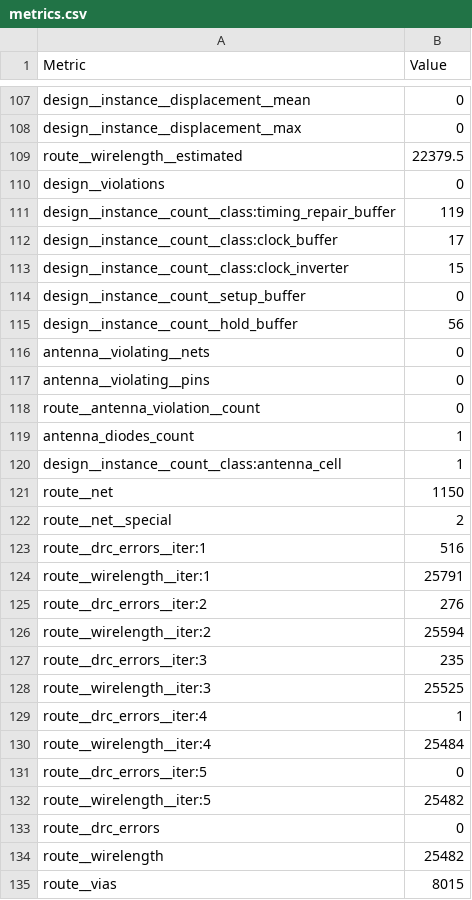
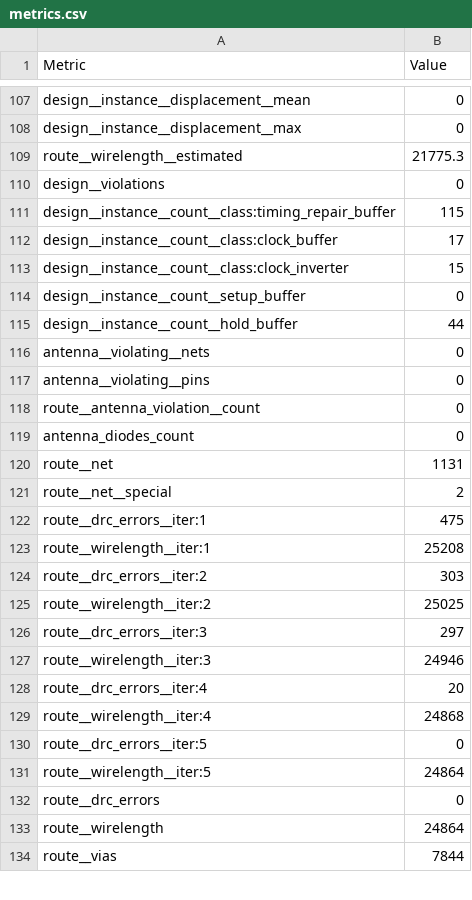
Before and after one commit to TinyTapeout/tinytapeout-sky-25b-staging, a CSV file: projects/tt_um_FG_TOP_Dominik_Brandstetter/stats/metrics.csv, drawn as a sheet; only a part is shown, gaps mark what is left out; the diff covers the shown part only.

Commit message:
feat: update project tt_um_FG_TOP_Dominik_Brandstetter from DomnikBrandstetter/jku-sky-FunctionGenerator
Commit: 689aea3c3d32e9b40a79c7656aeee6c1e9c0497c
Workflow: https://github.com/DomnikBrandstetter/jku-sky-FunctionGenerator/actions/runs/18872558106

```diff
--- a/projects/tt_um_FG_TOP_Dominik_Brandstetter/stats/metrics.csv
+++ b/projects/tt_um_FG_TOP_Dominik_Brandstetter/stats/metrics.csv
@@ -108,5 +108,5 @@ design__instance__displacement__mean,0
 design__instance__displacement__max,0
-route__wirelength__estimated,22379.5
+route__wirelength__estimated,21775.3
 design__violations,0
-design__instance__count__class:timing_repair_buffer,119
+design__instance__count__class:timing_repair_buffer,115
 design__instance__count__class:clock_buffer,17
@@ -114,3 +114,3 @@ design__instance__count__class:clock_inverter,15
 design__instance__count__setup_buffer,0
-design__instance__count__hold_buffer,56
+design__instance__count__hold_buffer,44
 antenna__violating__nets,0
@@ -118,18 +118,17 @@ antenna__violating__pins,0
 route__antenna_violation__count,0
-antenna_diodes_count,1
-design__instance__count__class:antenna_cell,1
-route__net,1150
+antenna_diodes_count,0
+route__net,1131
 route__net__special,2
-route__drc_errors__iter:1,516
-route__wirelength__iter:1,25791
-route__drc_errors__iter:2,276
-route__wirelength__iter:2,25594
-route__drc_errors__iter:3,235
-route__wirelength__iter:3,25525
-route__drc_errors__iter:4,1
-route__wirelength__iter:4,25484
+route__drc_errors__iter:1,475
+route__wirelength__iter:1,25208
+route__drc_errors__iter:2,303
+route__wirelength__iter:2,25025
+route__drc_errors__iter:3,297
+route__wirelength__iter:3,24946
+route__drc_errors__iter:4,20
+route__wirelength__iter:4,24868
 route__drc_errors__iter:5,0
-route__wirelength__iter:5,25482
+route__wirelength__iter:5,24864
 route__drc_errors,0
-route__wirelength,25482
-route__vias,8015
+route__wirelength,24864
+route__vias,7844
```
Also changed, not shown: 92 edited cells elsewhere in this file, 8 other files.
